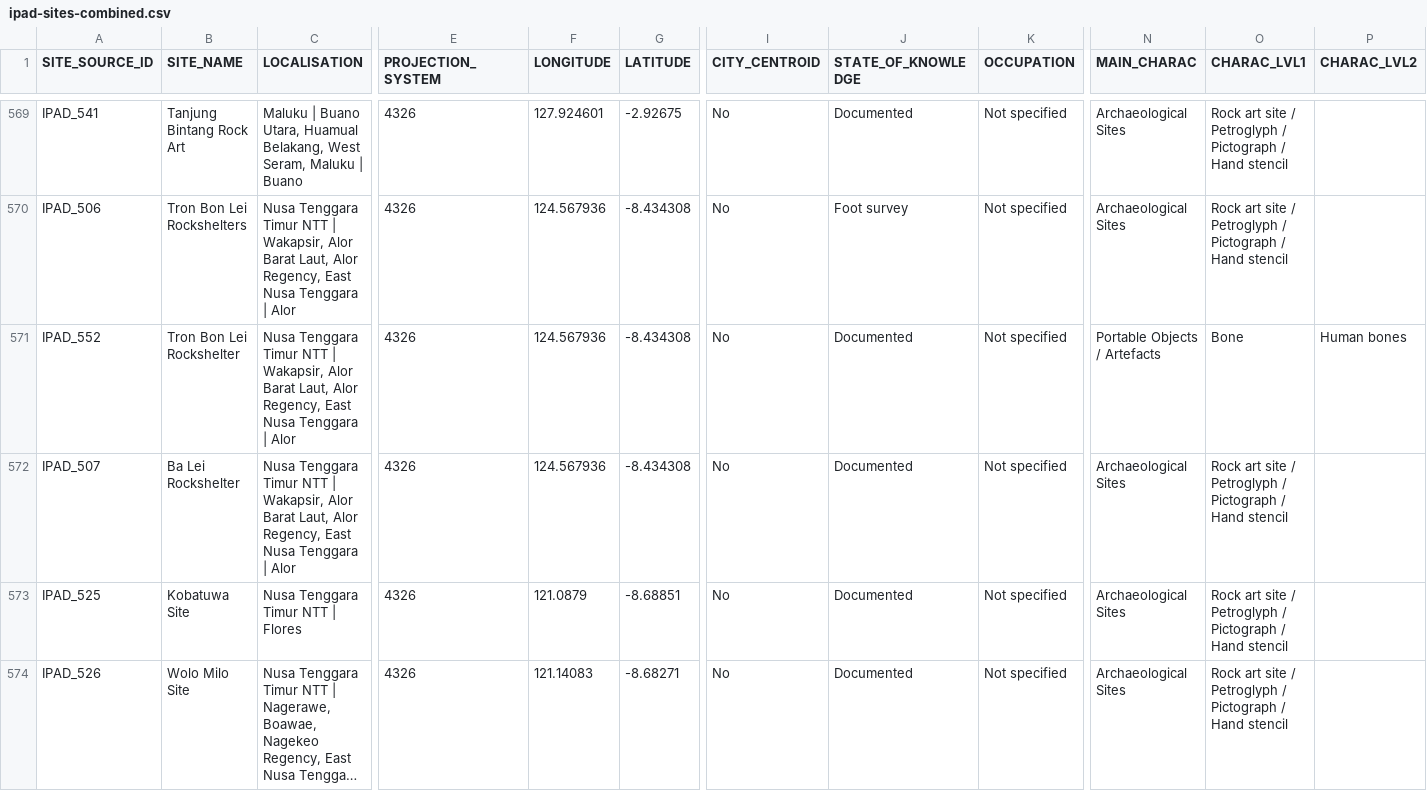
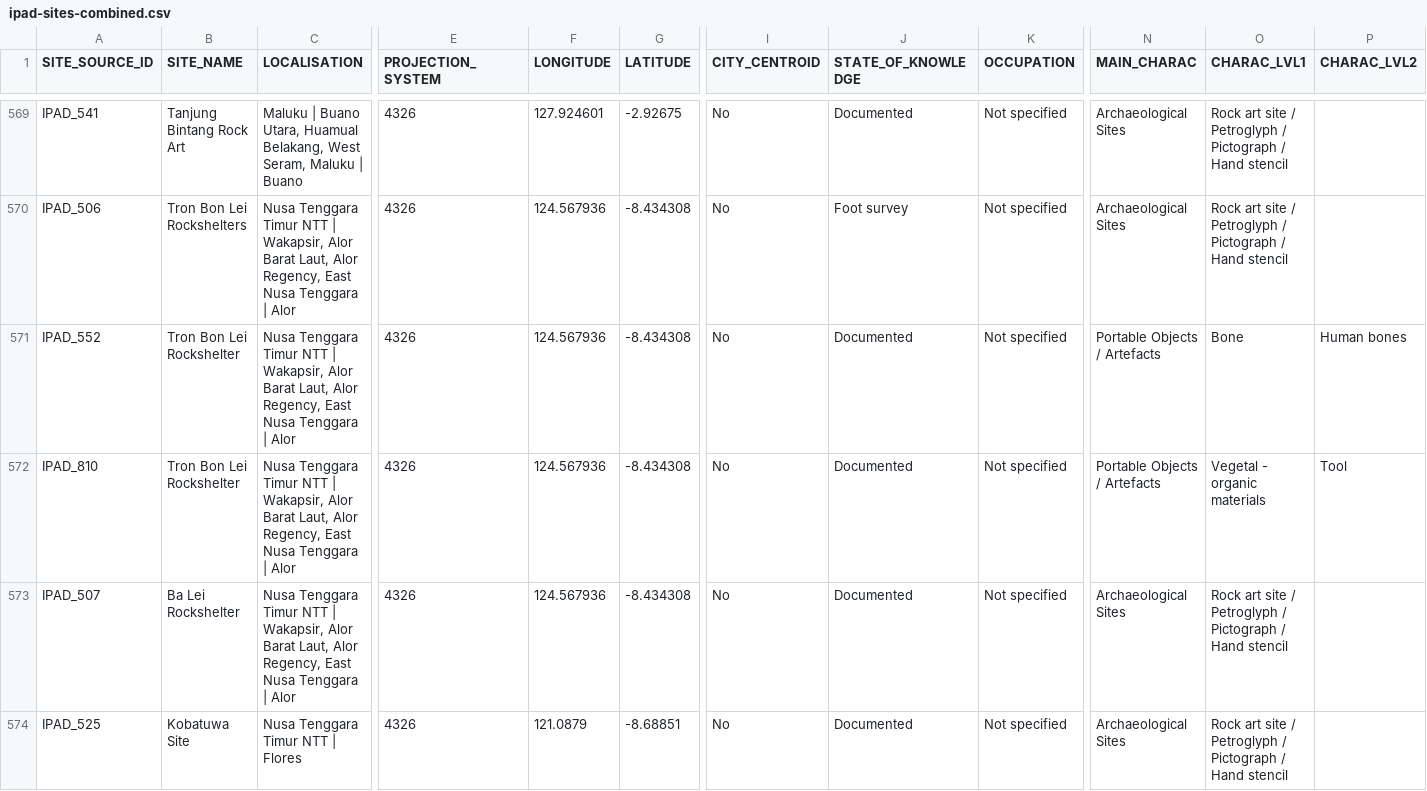
Before and after one commit to CataIvancov/IPAD_ArkeOpen, a CSV file: arke-platform/data/ipad-sites-combined.csv, drawn as a sheet; only a part is shown, gaps mark what is left out; the shorter side is filled out with more unchanged rows; long unchanged cells end in …; rows hold the shown columns only; the diff names each change by its address in the sheet, - before the commit and + after, or states it on an @@ line.

Commit message:
arke-platform/data/ipad-sites-combined.csv

```diff
--- a/arke-platform/data/ipad-sites-combined.csv
+++ b/arke-platform/data/ipad-sites-combined.csv
+row 572: IPAD_810 | Tron Bon Lei Rockshelter | Nusa Tenggara Timur NTT | Wakapsir, Alor Barat Laut, Alor Regency, East Nusa Tenggara | Alor | 4326 | 124.567936 | -8.434308 | No | Documented | Not specified | Portable Objects / Artefacts | Vegetal - organic materials | Tool
```
Also changed, not shown: arke-platform/data/portable-objects-thesaurus-en.csv.
